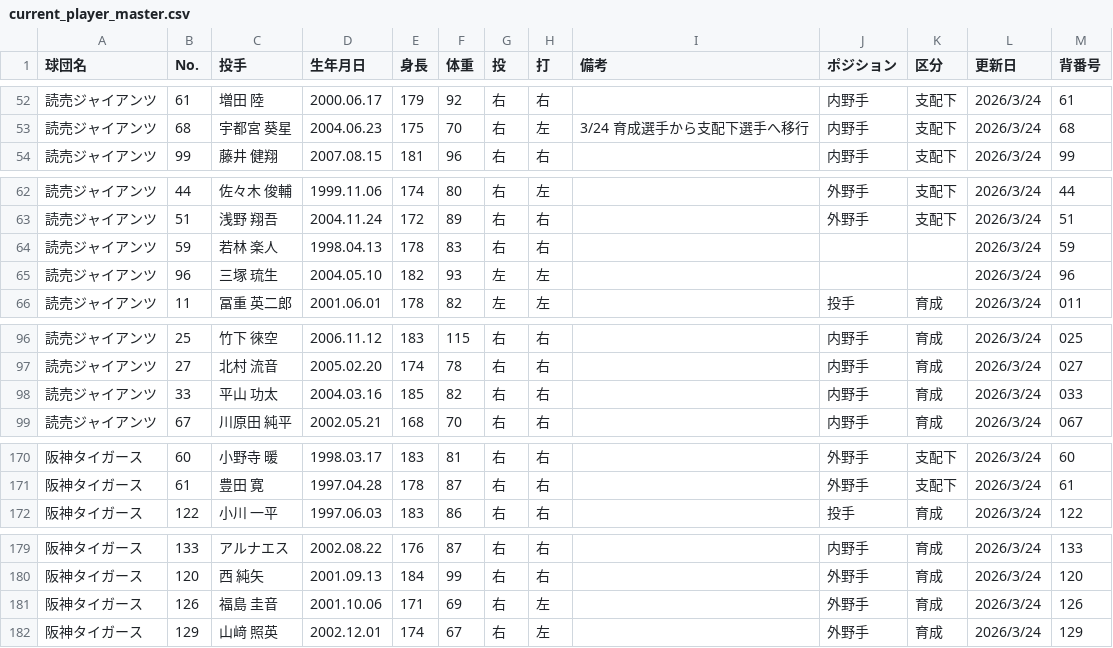
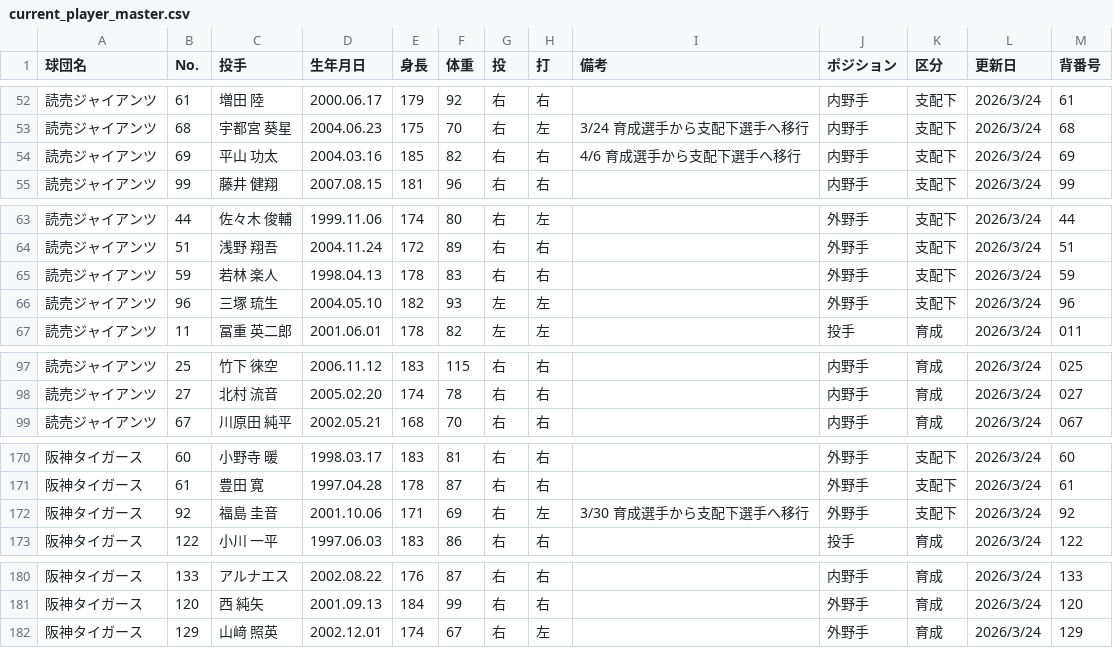
Before and after one commit to hitoshihirai07-hash/baseball-stats, a CSV file: data/current_player_master.csv, drawn as a sheet; only a part is shown, gaps mark what is left out; the diff covers the shown part only.

Commit message:
Add files via upload

```diff
--- a/data/current_player_master.csv
+++ b/data/current_player_master.csv
@@ -53,2 +53,3 @@
 読売ジャイアンツ,68,宇都宮 葵星,2004.06.23,175,70,右,左,3/24 育成選手から支配下選手へ移行,内野手,支配下,2026/3/24,68
+読売ジャイアンツ,69,平山 功太,2004.03.16,185,82,右,右,4/6 育成選手から支配下選手へ移行,内野手,支配下,2026/3/24,69
 読売ジャイアンツ,99,藤井 健翔,2007.08.15,181,96,右,右,,内野手,支配下,2026/3/24,99
@@ -63,4 +64,4 @@
 読売ジャイアンツ,51,浅野 翔吾,2004.11.24,172,89,右,右,,外野手,支配下,2026/3/24,51
-読売ジャイアンツ,59,若林 楽人,1998.04.13,178,83,右,右,,,,2026/3/24,59
-読売ジャイアンツ,96,三塚 琉生,2004.05.10,182,93,左,左,,,,2026/3/24,96
+読売ジャイアンツ,59,若林 楽人,1998.04.13,178,83,右,右,,外野手,支配下,2026/3/24,59
+読売ジャイアンツ,96,三塚 琉生,2004.05.10,182,93,左,左,,外野手,支配下,2026/3/24,96
 読売ジャイアンツ,11,冨重 英二郎,2001.06.01,178,82,左,左,,投手,育成,2026/3/24,011
@@ -97,3 +98,2 @@
 読売ジャイアンツ,27,北村 流音,2005.02.20,174,78,右,右,,内野手,育成,2026/3/24,027
-読売ジャイアンツ,33,平山 功太,2004.03.16,185,82,右,右,,内野手,育成,2026/3/24,033
 読売ジャイアンツ,67,川原田 純平,2002.05.21,168,70,右,右,,内野手,育成,2026/3/24,067
@@ -171,2 +171,3 @@
 阪神タイガース,61,豊田 寛,1997.04.28,178,87,右,右,,外野手,支配下,2026/3/24,61
+阪神タイガース,92,福島 圭音,2001.10.06,171,69,右,左,3/30 育成選手から支配下選手へ移行,外野手,支配下,2026/3/24,92
 阪神タイガース,122,小川 一平,1997.06.03,183,86,右,右,,投手,育成,2026/3/24,122
@@ -180,3 +181,2 @@
 阪神タイガース,120,西 純矢,2001.09.13,184,99,右,右,,外野手,育成,2026/3/24,120
-阪神タイガース,126,福島 圭音,2001.10.06,171,69,右,左,,外野手,育成,2026/3/24,126
 阪神タイガース,129,山﨑 照英,2002.12.01,174,67,右,左,,外野手,育成,2026/3/24,129
```
Also changed, not shown: 1 edited cell elsewhere in this file.
